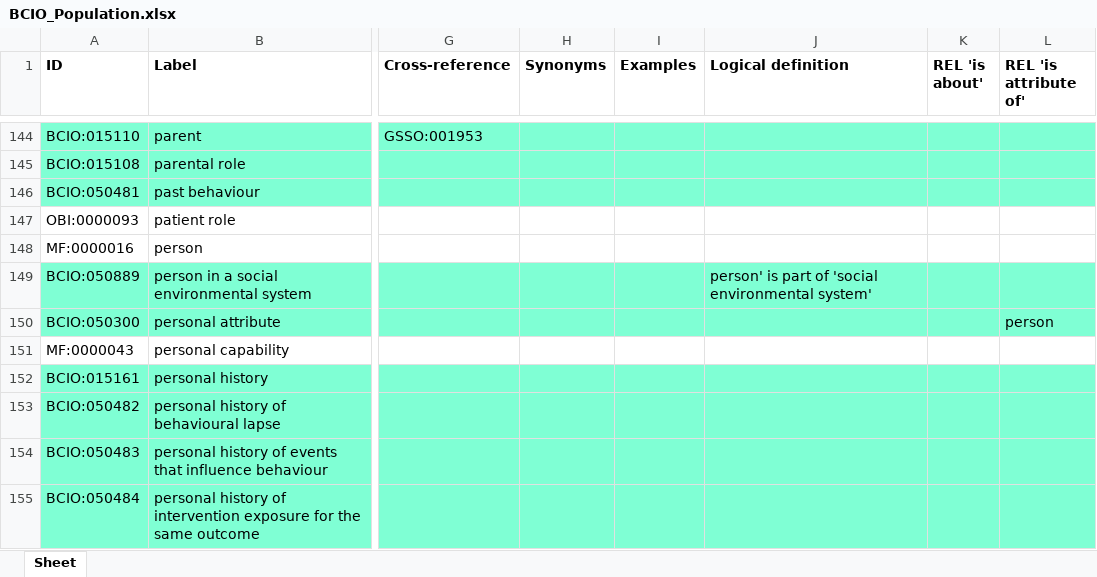
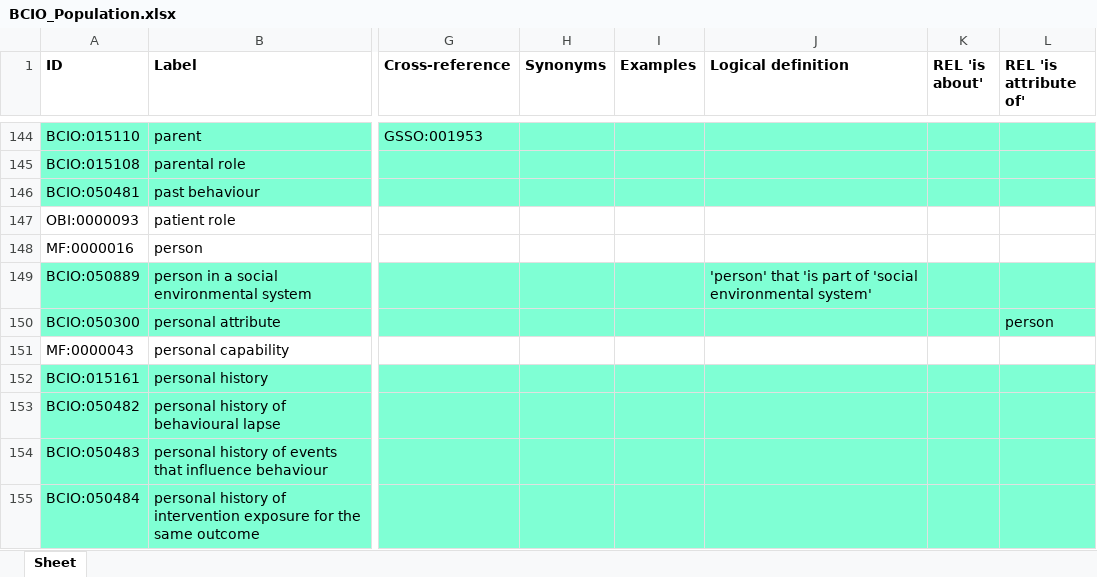
Before and after one commit to b-gehrke/BCIO, an Excel workbook: Population/BCIO_Population.xlsx, sheet Sheet, drawn as a sheet; only a part is shown, gaps mark what is left out; values as stored, in another font and other column widths than the file's, no borders; the diff names each change by its address in the sheet, - before the commit and + after, or states it on an @@ line.

Commit message:
Updating BCIO_Population.xlsx

```diff
--- a/Population/BCIO_Population.xlsx (sheet Sheet)
+++ b/Population/BCIO_Population.xlsx (sheet Sheet)
-J149 (Logical definition): person' is part of…
+J149 (Logical definition): 'person' that 'is part of…
```
